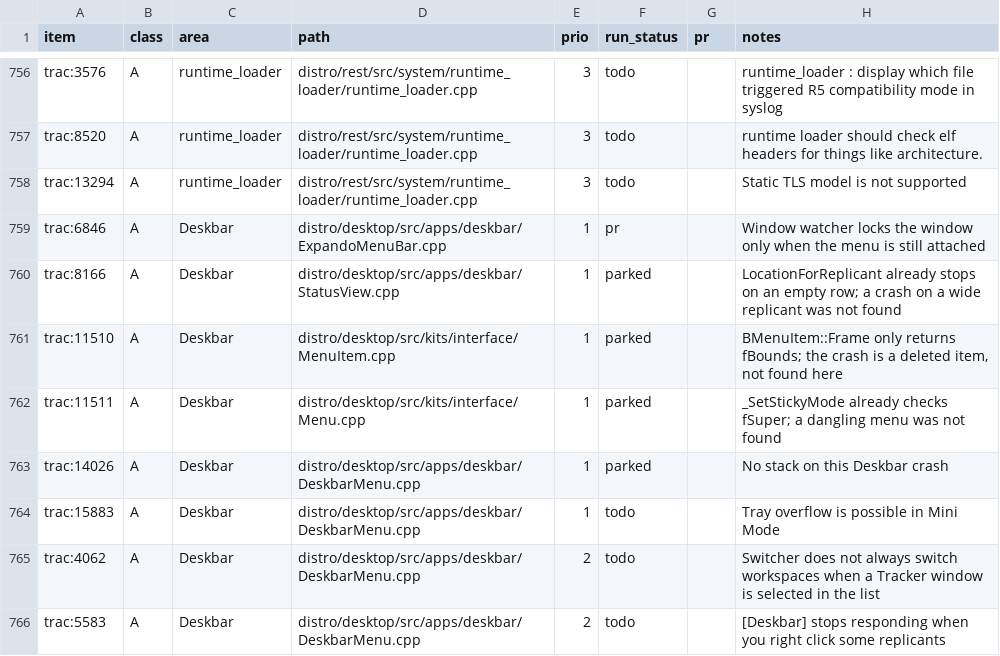
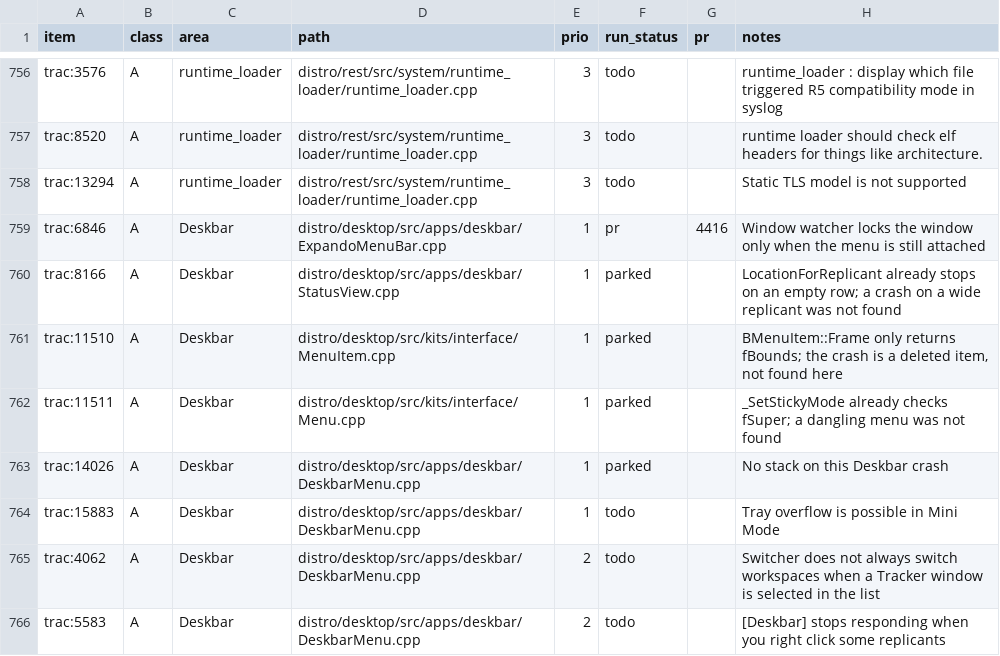
Before and after one commit to r5-operating-system/r5os, a TSV file: tracker/bugfix-queue.tsv, drawn as a sheet; only a part is shown, gaps mark what is left out.

```diff
--- a/tracker/bugfix-queue.tsv
+++ b/tracker/bugfix-queue.tsv
@@ -758,3 +758,3 @@ trac:8520	A	runtime_loader	distro/rest/src/system/runtime_loader/runtime_loader.
 trac:13294	A	runtime_loader	distro/rest/src/system/runtime_loader/runtime_loader.cpp	3	todo		Static TLS model is not supported
-trac:6846	A	Deskbar	distro/desktop/src/apps/deskbar/ExpandoMenuBar.cpp	1	pr		Window watcher locks the window only when the menu is still attached
+trac:6846	A	Deskbar	distro/desktop/src/apps/deskbar/ExpandoMenuBar.cpp	1	pr	4416	Window watcher locks the window only when the menu is still attached
 trac:8166	A	Deskbar	distro/desktop/src/apps/deskbar/StatusView.cpp	1	parked		LocationForReplicant already stops on an empty row; a crash on a wide replicant was not found
```
